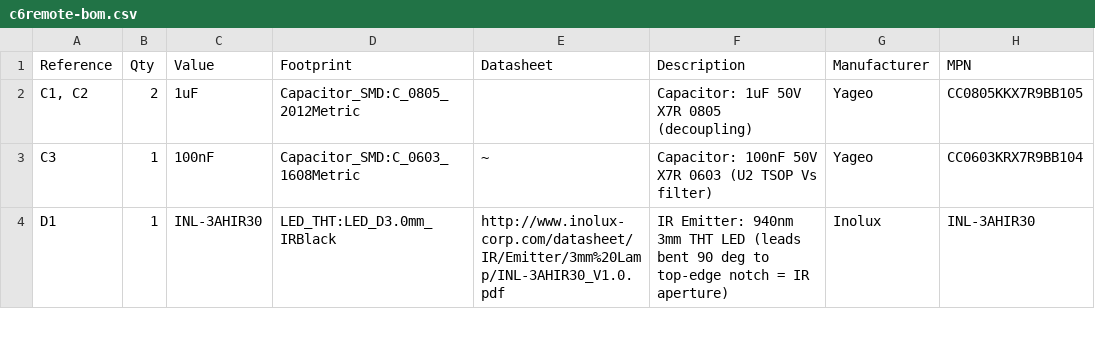
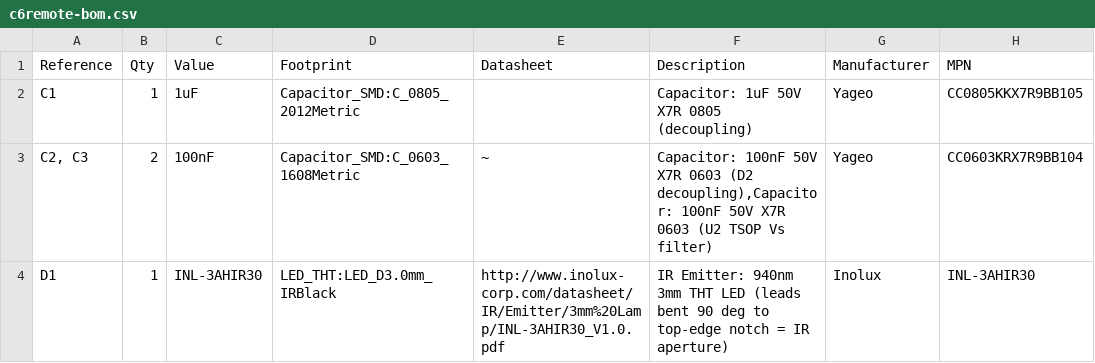
Before and after one commit to landonr/homething-c6, a CSV file: c6remote-kicad/export/c6remote-bom.csv, drawn as a sheet; only a part is shown; the diff covers the shown part only; the diff names each change by its address in the sheet, - before the commit and + after, or states it on an @@ line.

```diff
--- a/c6remote-kicad/export/c6remote-bom.csv
+++ b/c6remote-kicad/export/c6remote-bom.csv
-A2 (Reference): C1, C2
+A2 (Reference): C1
-B2 (Qty): 2
+B2 (Qty): 1
-A3 (Reference): C3
+A3 (Reference): C2, C3
-B3 (Qty): 1
+B3 (Qty): 2
-F3 (Description): …X7R 0603 (U2 TSOP…
+F3 (Description): …X7R 0603 (D2 decoupling),Capacitor: 100nF 50V X7R 0603 (U2 TSOP…
```
Also changed, not shown: 1 added row and 2 removed rows elsewhere in this file, c6remote-kicad/export/c6remote-pos.csv, 31 other files.
